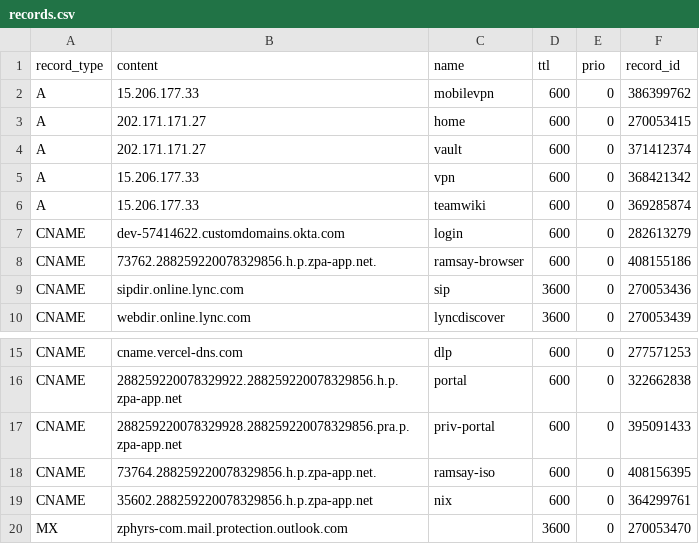
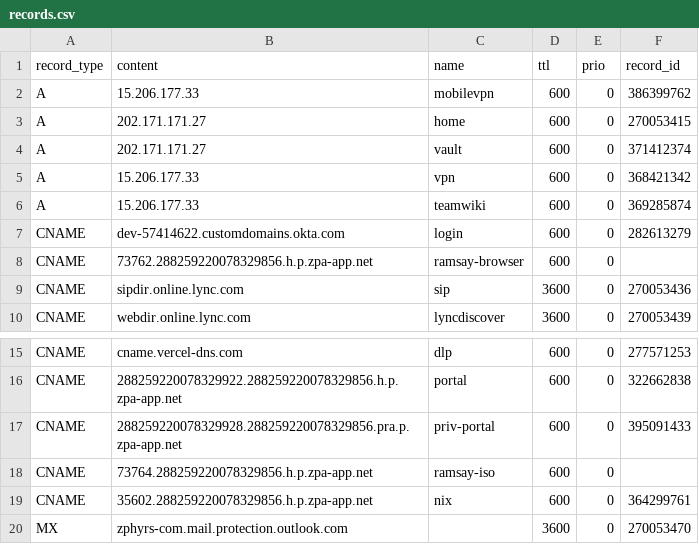
Before and after one commit to jxg81/dns-manager, a CSV file: domains/zphyrs.com/records.csv, drawn as a sheet; only a part is shown, gaps mark what is left out.

Commit message:
modify names

```diff
--- a/domains/zphyrs.com/records.csv
+++ b/domains/zphyrs.com/records.csv
@@ -7,3 +7,3 @@ A,15.206.177.33,teamwiki,600,0,369285874
 CNAME,dev-57414622.customdomains.okta.com,login,600,0,282613279
-CNAME,73762.288259220078329856.h.p.zpa-app.net.,ramsay-browser,600,0,408155186
+CNAME,73762.288259220078329856.h.p.zpa-app.net,ramsay-browser,600,0
 CNAME,sipdir.online.lync.com,sip,3600,0,270053436
@@ -17,3 +17,3 @@ CNAME,288259220078329922.288259220078329856.h.p.zpa-app.net,portal,600,0,3226628
 CNAME,288259220078329928.288259220078329856.pra.p.zpa-app.net,priv-portal,600,0,395091433
-CNAME,73764.288259220078329856.h.p.zpa-app.net.,ramsay-iso,600,0,408156395
+CNAME,73764.288259220078329856.h.p.zpa-app.net,ramsay-iso,600,0
 CNAME,35602.288259220078329856.h.p.zpa-app.net,nix,600,0,364299761
```
